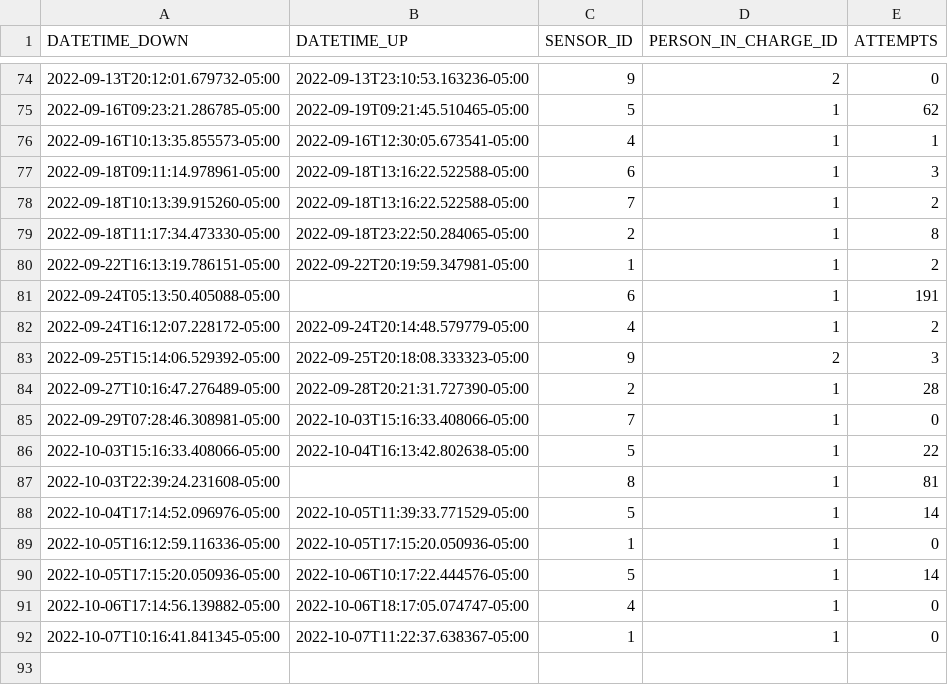
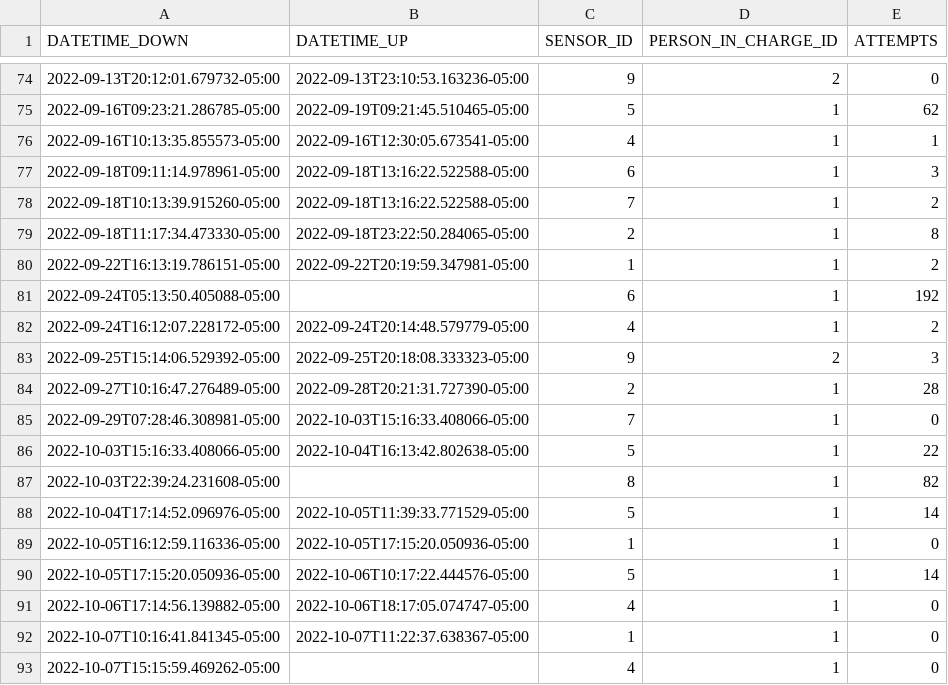
Before and after one commit to sebaxtian/tangara-email-notifications, a CSV file: output/sensors_status.csv, drawn as a sheet; only a part is shown, gaps mark what is left out.

```diff
--- a/output/sensors_status.csv
+++ b/output/sensors_status.csv
@@ -80,3 +80,3 @@ DATETIME_DOWN,DATETIME_UP,SENSOR_ID,PERSON_IN_CHARGE_ID,ATTEMPTS
 2022-09-22T16:13:19.786151-05:00,2022-09-22T20:19:59.347981-05:00,1,1,2
-2022-09-24T05:13:50.405088-05:00,,6,1,191
+2022-09-24T05:13:50.405088-05:00,,6,1,192
 2022-09-24T16:12:07.228172-05:00,2022-09-24T20:14:48.579779-05:00,4,1,2
@@ -86,3 +86,3 @@ DATETIME_DOWN,DATETIME_UP,SENSOR_ID,PERSON_IN_CHARGE_ID,ATTEMPTS
 2022-10-03T15:16:33.408066-05:00,2022-10-04T16:13:42.802638-05:00,5,1,22
-2022-10-03T22:39:24.231608-05:00,,8,1,81
+2022-10-03T22:39:24.231608-05:00,,8,1,82
 2022-10-04T17:14:52.096976-05:00,2022-10-05T11:39:33.771529-05:00,5,1,14
@@ -92 +92,2 @@ DATETIME_DOWN,DATETIME_UP,SENSOR_ID,PERSON_IN_CHARGE_ID,ATTEMPTS
 2022-10-07T10:16:41.841345-05:00,2022-10-07T11:22:37.638367-05:00,1,1,0
+2022-10-07T15:15:59.469262-05:00,,4,1,0
```
Also changed, not shown: 1 other file.
